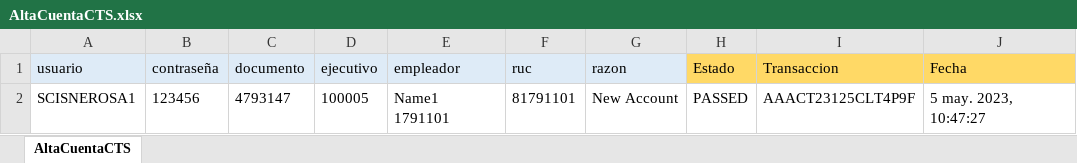
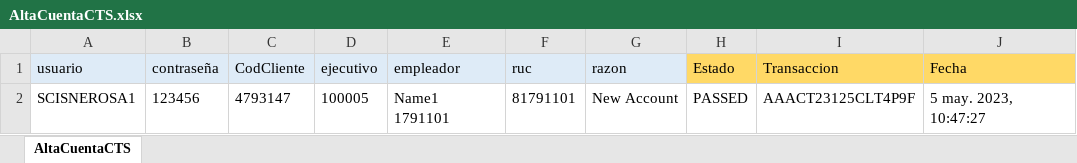
Before and after one commit to Valvaradomoreno/Regresion, an Excel workbook: src/Excel/entregable1/AltaCuentaCTS.xlsx, sheet AltaCuentaCTS, drawn as a sheet; only a part is shown; values as stored, in another font and other column widths than the file's, no borders; conditional formats not drawn; the diff names each change by its address in the sheet, - before the commit and + after, or states it on an @@ line.

```diff
--- a/src/Excel/entregable1/AltaCuentaCTS.xlsx (sheet AltaCuentaCTS)
+++ b/src/Excel/entregable1/AltaCuentaCTS.xlsx (sheet AltaCuentaCTS)
-C1: documento
+C1: CodCliente
```
Also changed, not shown: src/Excel/entregable1/AltaDPF.xlsx, src/Excel/entregable1/BuscarCuenta.xlsx, 33 other files.
